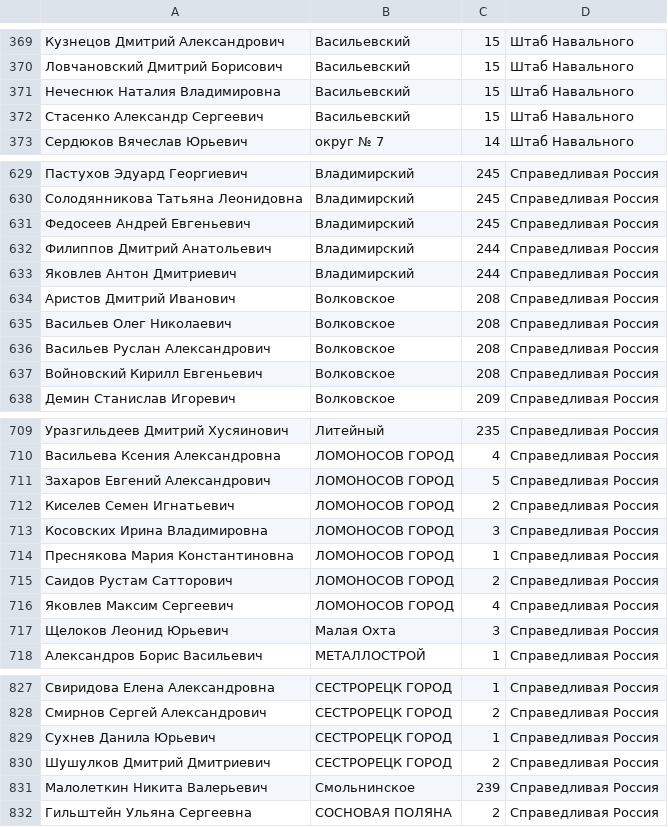
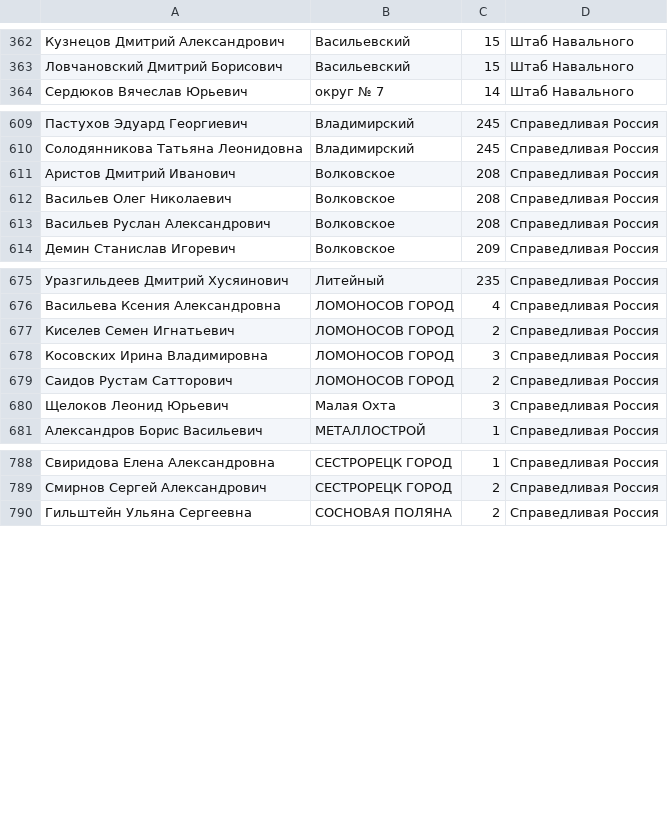
Before and after one commit to isergey/isergey.github.io, a CSV file: vote/candidate-oik.csv, drawn as a sheet; only a part is shown, gaps mark what is left out; the diff covers the shown part only.

```diff
--- a/vote/candidate-oik.csv
+++ b/vote/candidate-oik.csv
@@ -370,4 +363,2 @@
 Ловчановский Дмитрий Борисович;Васильевский ;15;Штаб Навального
-Нечеснюк Наталия Владимировна;Васильевский ;15;Штаб Навального
-Стасенко Александр Сергеевич;Васильевский ;15;Штаб Навального
 Сердюков Вячеслав Юрьевич; округ № 7;14;Штаб Навального
@@ -630,5 +610,2 @@
 Солодянникова Татьяна Леонидовна;Владимирский ;245;Справедливая Россия
-Федосеев Андрей Евгеньевич;Владимирский ;245;Справедливая Россия
-Филиппов Дмитрий Анатольевич;Владимирский ;244;Справедливая Россия
-Яковлев Антон Дмитриевич;Владимирский ;244;Справедливая Россия
 Аристов Дмитрий Иванович;Волковское ;208;Справедливая Россия
@@ -636,3 +613,2 @@
 Васильев Руслан Александрович;Волковское ;208;Справедливая Россия
-Войновский Кирилл Евгеньевич;Волковское ;208;Справедливая Россия
 Демин Станислав Игоревич;Волковское ;209;Справедливая Россия
@@ -710,8 +676,5 @@
 Васильева Ксения Александровна;ЛОМОНОСОВ ГОРОД;4;Справедливая Россия
-Захаров Евгений Александрович;ЛОМОНОСОВ ГОРОД;5;Справедливая Россия
 Киселев Семен Игнатьевич;ЛОМОНОСОВ ГОРОД;2;Справедливая Россия
 Косовских Ирина Владимировна;ЛОМОНОСОВ ГОРОД;3;Справедливая Россия
-Преснякова Мария Константиновна;ЛОМОНОСОВ ГОРОД;1;Справедливая Россия
 Саидов Рустам Сатторович;ЛОМОНОСОВ ГОРОД;2;Справедливая Россия
-Яковлев Максим Сергеевич;ЛОМОНОСОВ ГОРОД;4;Справедливая Россия
 Щелоков Леонид Юрьевич;Малая Охта;3;Справедливая Россия
@@ -829,5 +790,2 @@
 Смирнов Сергей Александрович;СЕСТРОРЕЦК ГОРОД;2;Справедливая Россия
-Сухнев Данила Юрьевич;СЕСТРОРЕЦК ГОРОД;1;Справедливая Россия
-Шушулков Дмитрий Дмитриевич;СЕСТРОРЕЦК ГОРОД;2;Справедливая Россия
-Малолеткин Никита Валерьевич;Смольнинское;239;Справедливая Россия
 Гильштейн Ульяна Сергеевна;СОСНОВАЯ ПОЛЯНА;2;Справедливая Россия
```
Also changed, not shown: 32 removed rows and 2 edited cells elsewhere in this file.
